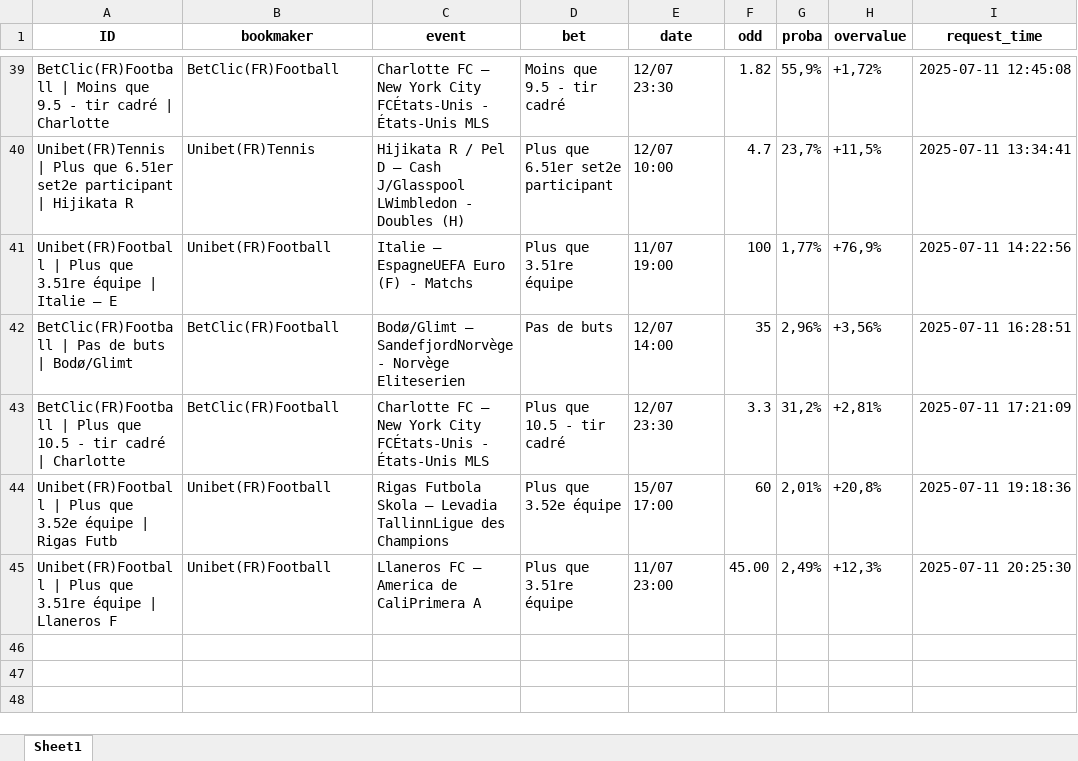
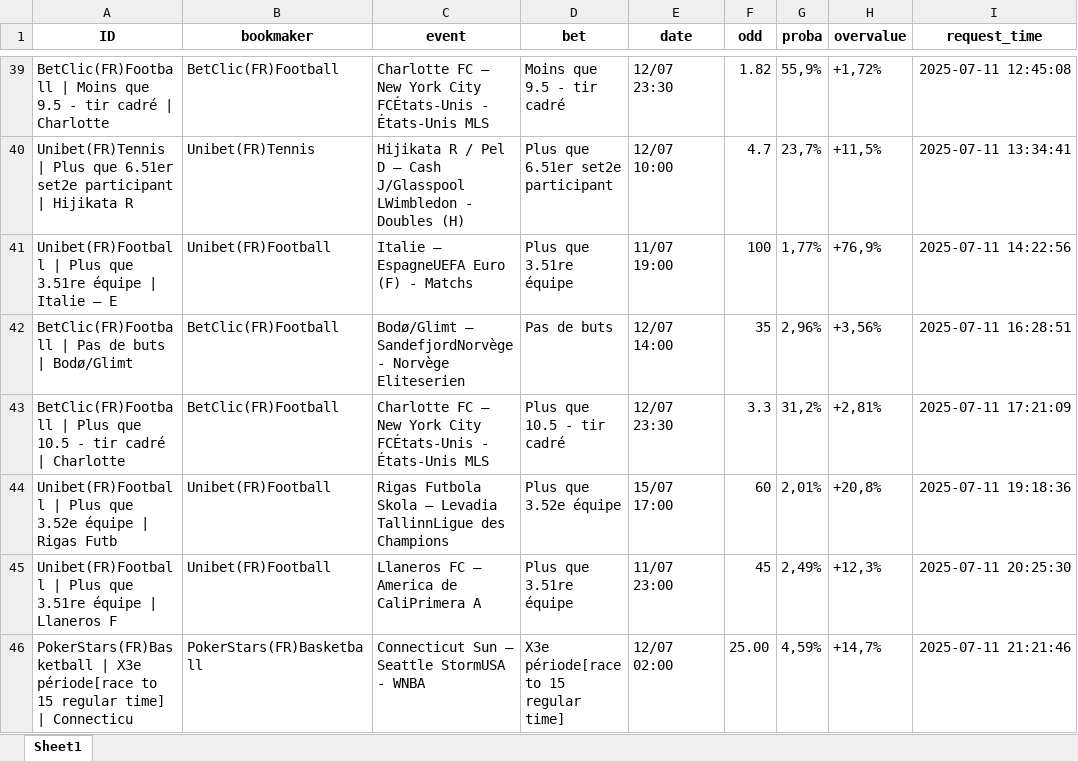
Before and after one commit to mdujardin3007/betting_scrapping, an Excel workbook: data/valuebets_database_2025-07-11.xlsx, sheet Sheet1, drawn as a sheet; only a part is shown, gaps mark what is left out; values as stored, in another font and other column widths than the file's, no borders; the diff names each change by its address in the sheet, - before the commit and + after, or states it on an @@ line.

Commit message:
Mise à jour des données valuebets

```diff
--- a/data/valuebets_database_2025-07-11.xlsx (sheet Sheet1)
+++ b/data/valuebets_database_2025-07-11.xlsx (sheet Sheet1)
-F45 (odd): 45.00
+F45 (odd): 45
+row 46: PokerStars(FR)Basketball | X3e période[race to 15 regular time] | Connecticu | PokerStars(FR)Basketball | Connecticut Sun – Seattle StormUSA - WNBA | X3e période[race to 15 regular time] | 12/07 02:00 | 25.00 | 4,59% | +14,7% | 2025-07-11 21:21:46
```
